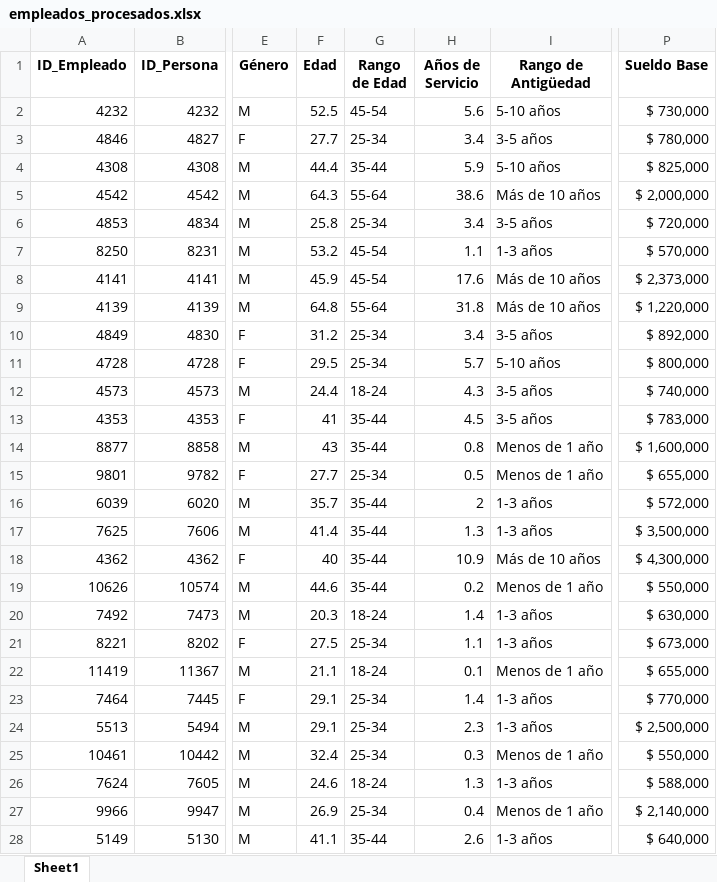
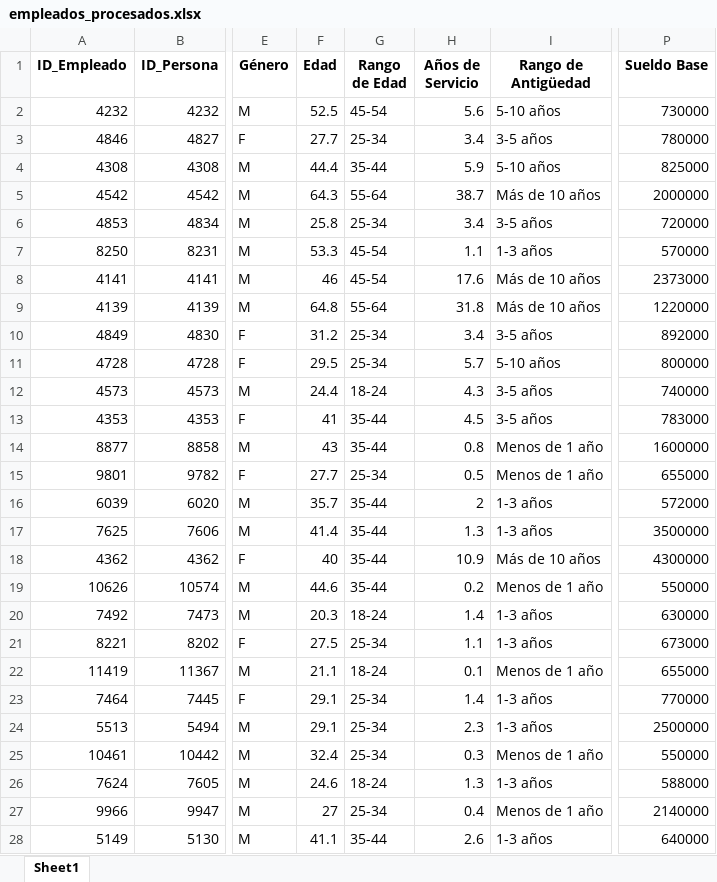
Before and after one commit to pavezgabriel9-svg/compensaciones, an Excel workbook: empleados_procesados.xlsx, sheet Sheet1, drawn as a sheet; only a part is shown, gaps mark what is left out; values as stored, in another font and other column widths than the file's, no borders; the diff covers the shown part only; the diff names each change by its address in the sheet, - before the commit and + after, or states it on an @@ line.

```diff
--- a/empleados_procesados.xlsx (sheet Sheet1)
+++ b/empleados_procesados.xlsx (sheet Sheet1)
-P2 (Sueldo Base): $ 730,000
+P2 (Sueldo Base): 730000
-P3 (Sueldo Base): $ 780,000
+P3 (Sueldo Base): 780000
-P4 (Sueldo Base): $ 825,000
+P4 (Sueldo Base): 825000
-H5 (Años de Servicio): 38.6
+H5 (Años de Servicio): 38.7
-P5 (Sueldo Base): $ 2,000,000
+P5 (Sueldo Base): 2000000
-P6 (Sueldo Base): $ 720,000
+P6 (Sueldo Base): 720000
-F7 (Edad): 53.2
+F7 (Edad): 53.3
-P7 (Sueldo Base): $ 570,000
+P7 (Sueldo Base): 570000
-F8 (Edad): 45.9
+F8 (Edad): 46
-P8 (Sueldo Base): $ 2,373,000
+P8 (Sueldo Base): 2373000
-P9 (Sueldo Base): $ 1,220,000
+P9 (Sueldo Base): 1220000
-P10 (Sueldo Base): $ 892,000
+P10 (Sueldo Base): 892000
-P11 (Sueldo Base): $ 800,000
+P11 (Sueldo Base): 800000
-P12 (Sueldo Base): $ 740,000
+P12 (Sueldo Base): 740000
-P13 (Sueldo Base): $ 783,000
+P13 (Sueldo Base): 783000
-P14 (Sueldo Base): $ 1,600,000
+P14 (Sueldo Base): 1600000
-P15 (Sueldo Base): $ 655,000
+P15 (Sueldo Base): 655000
-P16 (Sueldo Base): $ 572,000
+P16 (Sueldo Base): 572000
-P17 (Sueldo Base): $ 3,500,000
+P17 (Sueldo Base): 3500000
-P18 (Sueldo Base): $ 4,300,000
+P18 (Sueldo Base): 4300000
-P19 (Sueldo Base): $ 550,000
+P19 (Sueldo Base): 550000
-P20 (Sueldo Base): $ 630,000
+P20 (Sueldo Base): 630000
-P21 (Sueldo Base): $ 673,000
+P21 (Sueldo Base): 673000
-P22 (Sueldo Base): $ 655,000
+P22 (Sueldo Base): 655000
-P23 (Sueldo Base): $ 770,000
+P23 (Sueldo Base): 770000
-P24 (Sueldo Base): $ 2,500,000
+P24 (Sueldo Base): 2500000
-P25 (Sueldo Base): $ 550,000
+P25 (Sueldo Base): 550000
-P26 (Sueldo Base): $ 588,000
+P26 (Sueldo Base): 588000
-F27 (Edad): 26.9
+F27 (Edad): 27
-P27 (Sueldo Base): $ 2,140,000
+P27 (Sueldo Base): 2140000
-P28 (Sueldo Base): $ 640,000
+P28 (Sueldo Base): 640000
```
Also changed, not shown: 2 added rows, 1 removed row and 610 edited cells elsewhere in this sheet, 12 other files.
